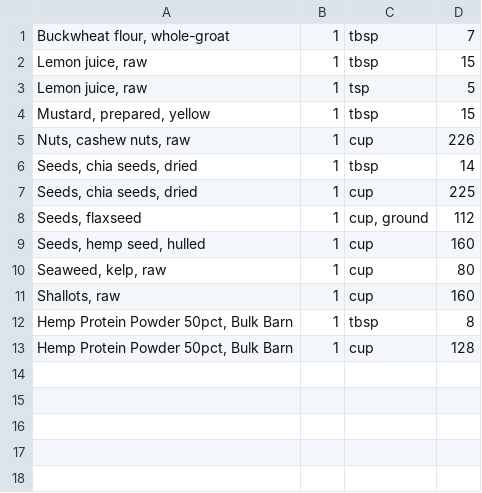
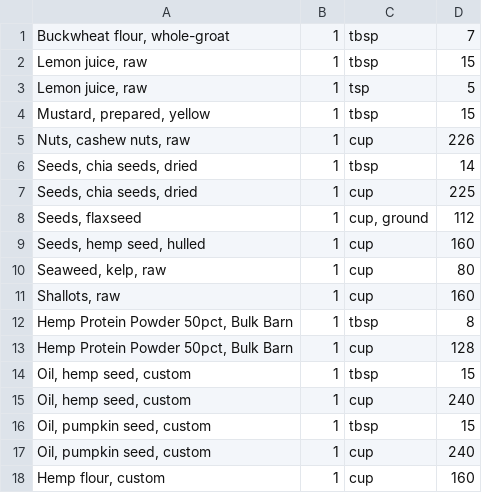
Before and after one commit to mmikitka/usdanutrient, a CSV file: data/custom/local_food_weight.csv, drawn as a sheet; the diff names each change by its address in the sheet, - before the commit and + after, or states it on an @@ line.

Commit message:
Process food nutrient data aliases; added some foods and related nutrients

```diff
--- a/data/custom/local_food_weight.csv
+++ b/data/custom/local_food_weight.csv
+row 14: Oil, hemp seed, custom | 1 | tbsp | 15
+row 15: Oil, hemp seed, custom | 1 | cup | 240
+row 16: Oil, pumpkin seed, custom | 1 | tbsp | 15
+row 17: Oil, pumpkin seed, custom | 1 | cup | 240
+row 18: Hemp flour, custom | 1 | cup | 160
```
Also changed, not shown: 3 other files.
